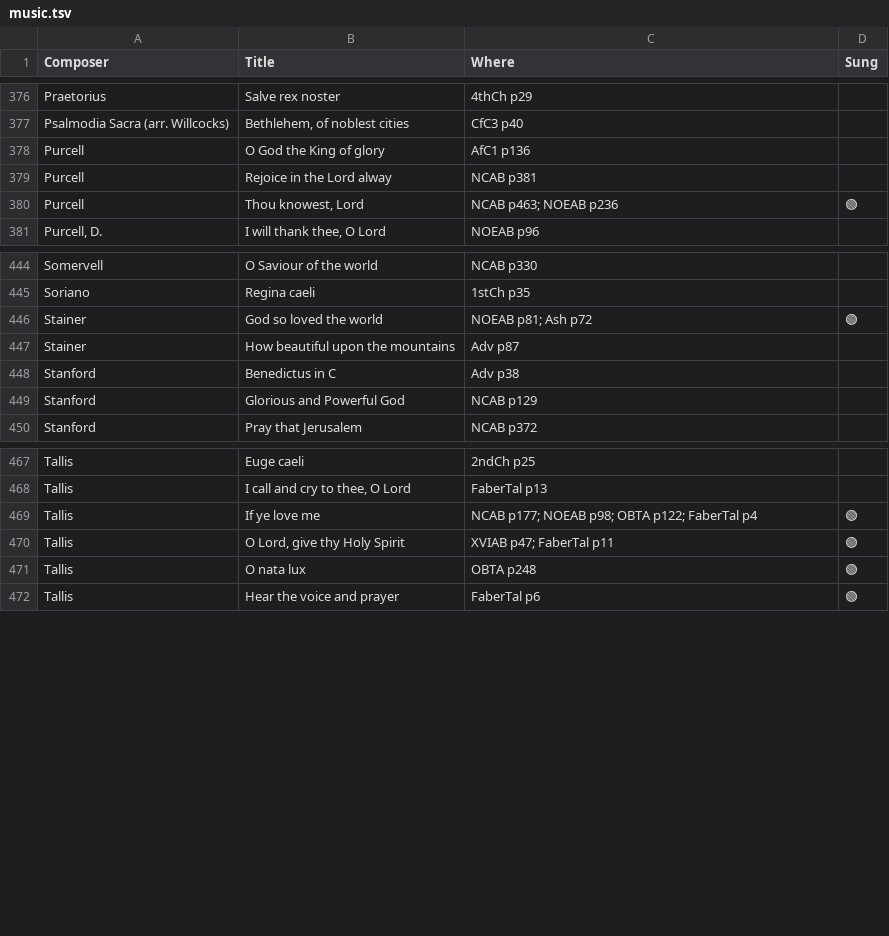
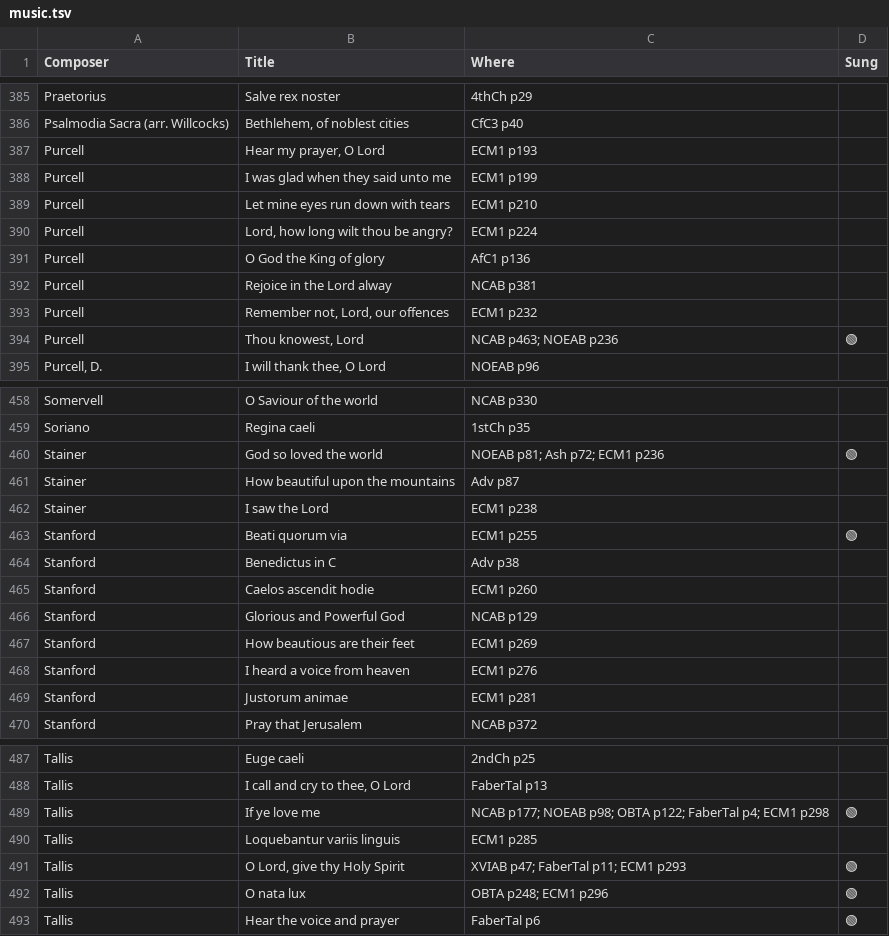
Before and after one commit to liamoc/forest, a TSV file: assets/music.tsv, drawn as a sheet; only a part is shown, gaps mark what is left out; the diff covers the shown part only.

Commit message:
music list; isabelle stuff

```diff
--- a/assets/music.tsv
+++ b/assets/music.tsv
@@ -377,4 +386,9 @@ Praetorius	Salve rex noster	4thCh p29
 Psalmodia Sacra (arr. Willcocks)	Bethlehem, of noblest cities	CfC3 p40	
+Purcell	Hear my prayer, O Lord	ECM1 p193	
+Purcell	I was glad when they said unto me	ECM1 p199	
+Purcell	Let mine eyes run down with tears	ECM1 p210	
+Purcell	Lord, how long wilt thou be angry?	ECM1 p224	
 Purcell	O God the King of glory	AfC1 p136	
 Purcell	Rejoice in the Lord alway	NCAB p381	
+Purcell	Remember not, Lord, our offences	ECM1 p232	
 Purcell	Thou knowest, Lord	NCAB p463; NOEAB p236	🟢
@@ -445,6 +459,12 @@ Somervell	O Saviour of the world	NCAB p330
 Soriano	Regina caeli	1stCh p35	
-Stainer	God so loved the world	NOEAB p81; Ash p72	🟢
+Stainer	God so loved the world	NOEAB p81; Ash p72; ECM1 p236	🟢
 Stainer	How beautiful upon the mountains	Adv p87	
+Stainer	I saw the Lord	ECM1 p238	
+Stanford	Beati quorum via	ECM1 p255	🟢
 Stanford	Benedictus in C	Adv p38	
+Stanford	Caelos ascendit hodie	ECM1 p260	
 Stanford	Glorious and Powerful God	NCAB p129	
+Stanford	How beautious are their feet	ECM1 p269	
+Stanford	I heard a voice from heaven	ECM1 p276	
+Stanford	Justorum animae	ECM1 p281	
 Stanford	Pray that Jerusalem	NCAB p372	
@@ -468,5 +488,6 @@ Tallis	Euge caeli	2ndCh p25
 Tallis	I call and cry to thee, O Lord 	FaberTal p13	
-Tallis	If ye love me	NCAB p177; NOEAB p98; OBTA p122; FaberTal p4	🟢
-Tallis	O Lord, give thy Holy Spirit	XVIAB p47; FaberTal p11	🟢
-Tallis	O nata lux	OBTA p248	🟢
+Tallis	If ye love me	NCAB p177; NOEAB p98; OBTA p122; FaberTal p4; ECM1 p298	🟢
+Tallis	Loquebantur variis linguis	ECM1 p285	
+Tallis	O Lord, give thy Holy Spirit	XVIAB p47; FaberTal p11; ECM1 p293	🟢
+Tallis	O nata lux	OBTA p248; ECM1 p296	🟢
 Tallis	Hear the voice and prayer	FaberTal p6	🟢
```
Also changed, not shown: 11 added rows and 27 edited cells elsewhere in this file, 10 other files.
